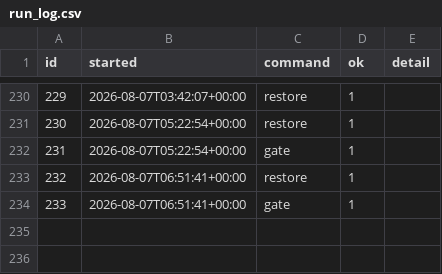
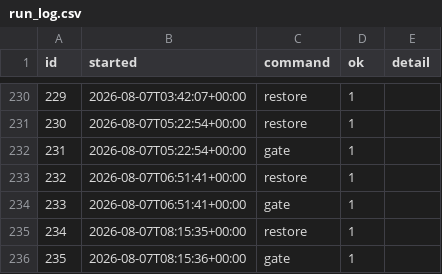
Before and after one commit to intrepidkarthi/autoseo, a CSV file: state/run_log.csv, drawn as a sheet; only a part is shown, gaps mark what is left out; the diff names each change by its address in the sheet, - before the commit and + after, or states it on an @@ line.

```diff
--- a/state/run_log.csv
+++ b/state/run_log.csv
+row 235: 234 | 2026-08-07T08:15:35+00:00 | restore | 1
+row 236: 235 | 2026-08-07T08:15:36+00:00 | gate | 1
```
